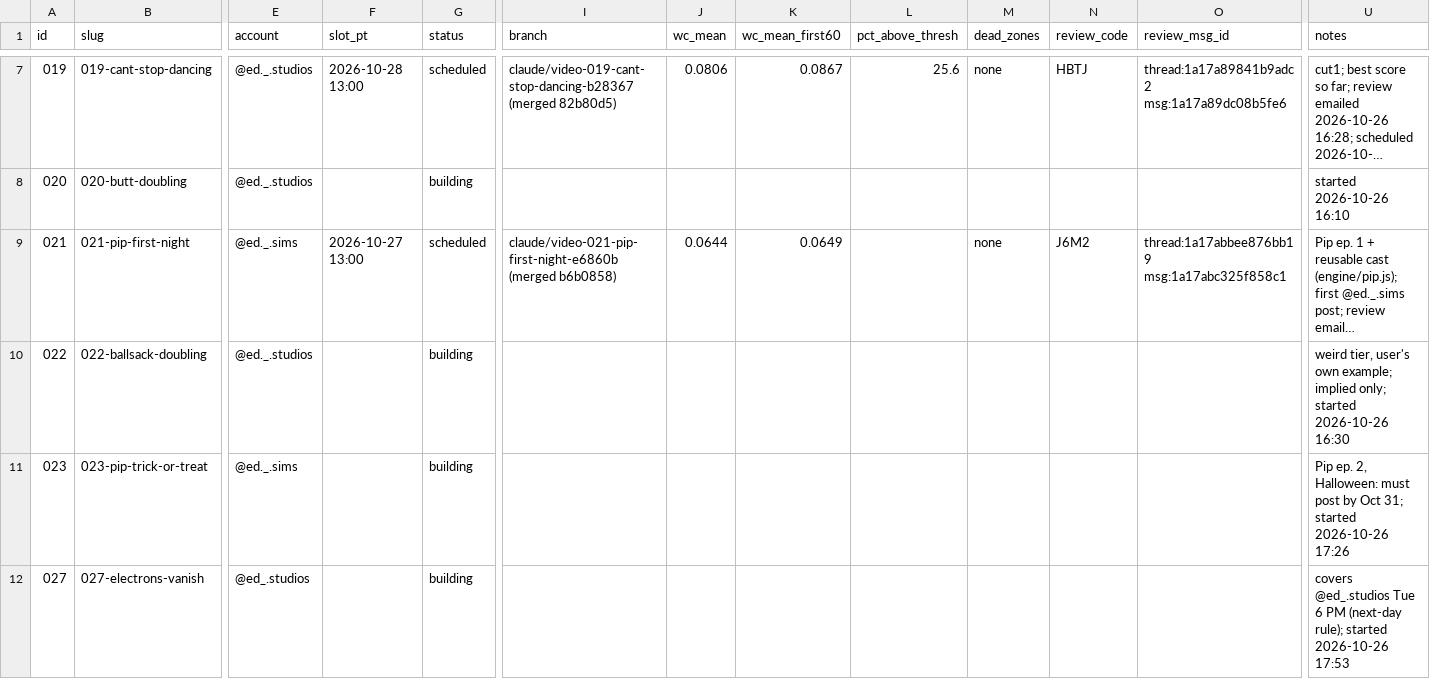
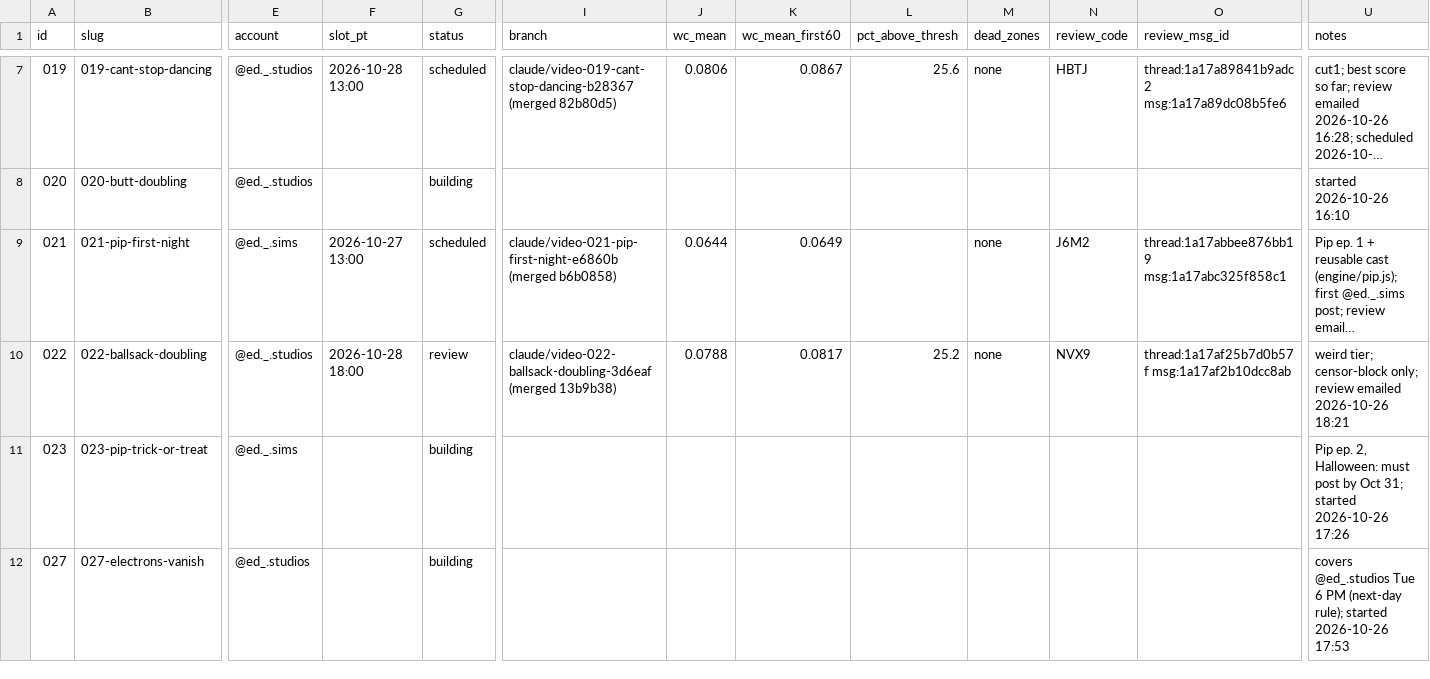
Before and after one commit to dylann4500/EDStudio, a CSV file: ops/ledger.csv, drawn as a sheet; only a part is shown, gaps mark what is left out; long unchanged cells end in …; the diff names each change by its address in the sheet, - before the commit and + after, or states it on an @@ line.

```diff
--- a/ops/ledger.csv
+++ b/ops/ledger.csv
-F10 (slot_pt): (empty)
+F10 (slot_pt): 2026-10-28 18:00
-G10 (status): building
+G10 (status): review
-I10 (branch): (empty)
+I10 (branch): claude/video-022-ballsack-doubling-3d6eaf (merged 13b9b38)
-J10 (wc_mean): (empty)
+J10 (wc_mean): 0.0788
-K10 (wc_mean_first60): (empty)
+K10 (wc_mean_first60): 0.0817
-L10 (pct_above_thresh): (empty)
+L10 (pct_above_thresh): 25.2
-M10 (dead_zones): (empty)
+M10 (dead_zones): none
-N10 (review_code): (empty)
+N10 (review_code): NVX9
-O10 (review_msg_id): (empty)
+O10 (review_msg_id): thread:1a17af25b7d0b57f msg:1a17af2b10dcc8ab
-U10 (notes): weird tier, user's own example; implied only; started 2026-10-26 16:30
+U10 (notes): weird tier; censor-block only; review emailed 2026-10-26 18:21
```
Also changed, not shown: 2 other files.
